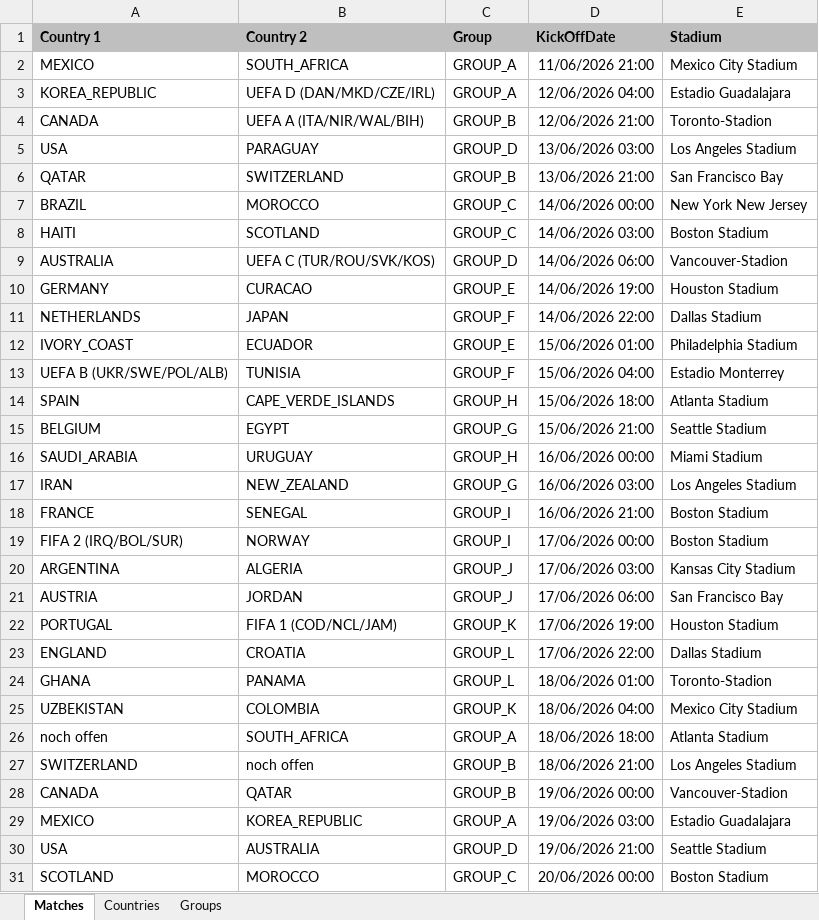
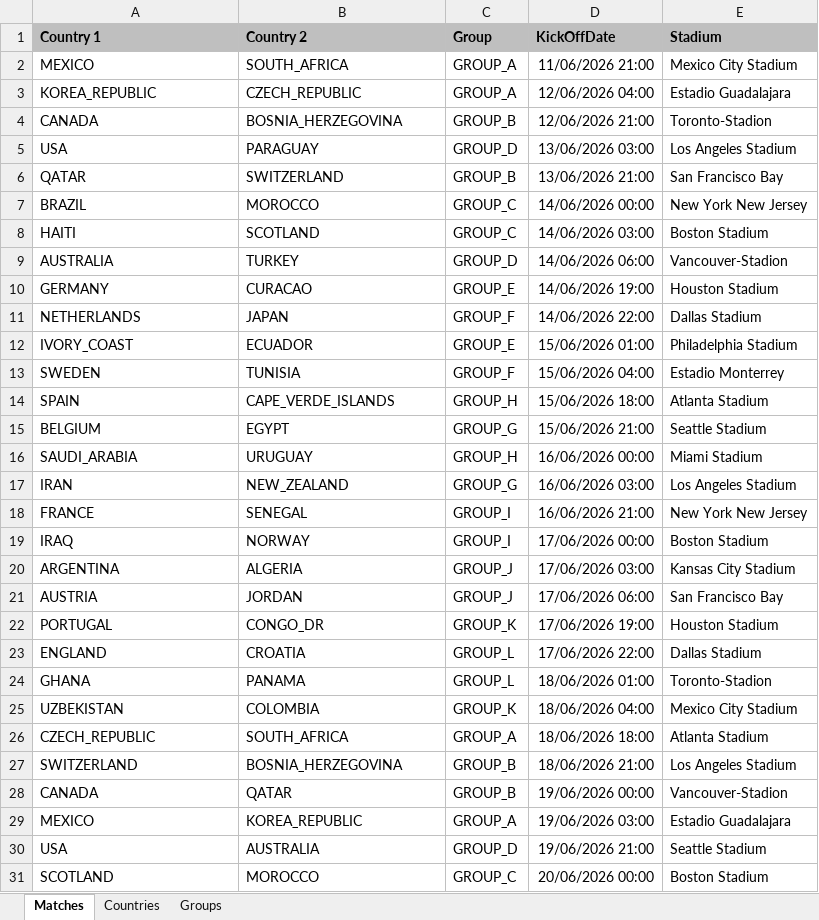
Before and after one commit to fred4jupiter/fredbet, an Excel workbook: extra/excel_templates/WorldCup_2026.xlsx, sheet Matches, drawn as a sheet; only a part is shown; values as stored, in another font and other column widths than the file's, no borders; charts and pictures not drawn; the diff covers the shown part only; the diff names each change by its address in the sheet, - before the commit and + after, or states it on an @@ line.

```diff
--- a/extra/excel_templates/WorldCup_2026.xlsx (sheet Matches)
+++ b/extra/excel_templates/WorldCup_2026.xlsx (sheet Matches)
-B3 (Country 2): UEFA D (DAN/MKD/CZE/IRL)
+B3 (Country 2): CZECH_REPUBLIC
-B4 (Country 2): UEFA A (ITA/NIR/WAL/BIH)
+B4 (Country 2): BOSNIA_HERZEGOVINA
-B9 (Country 2): UEFA C (TUR/ROU/SVK/KOS)
+B9 (Country 2): TURKEY
-A13 (Country 1): UEFA B (UKR/SWE/POL/ALB)
+A13 (Country 1): SWEDEN
-E18 (Stadium): Boston Stadium
+E18 (Stadium): New York New Jersey
-A19 (Country 1): FIFA 2 (IRQ/BOL/SUR)
+A19 (Country 1): IRAQ
-B22 (Country 2): FIFA 1 (COD/NCL/JAM)
+B22 (Country 2): CONGO_DR
-A26 (Country 1): noch offen
+A26 (Country 1): CZECH_REPUBLIC
-B27 (Country 2): noch offen
+B27 (Country 2): BOSNIA_HERZEGOVINA
```
Also changed, not shown: 12 edited cells elsewhere in this sheet, sheet Countries, sheet Groups.
